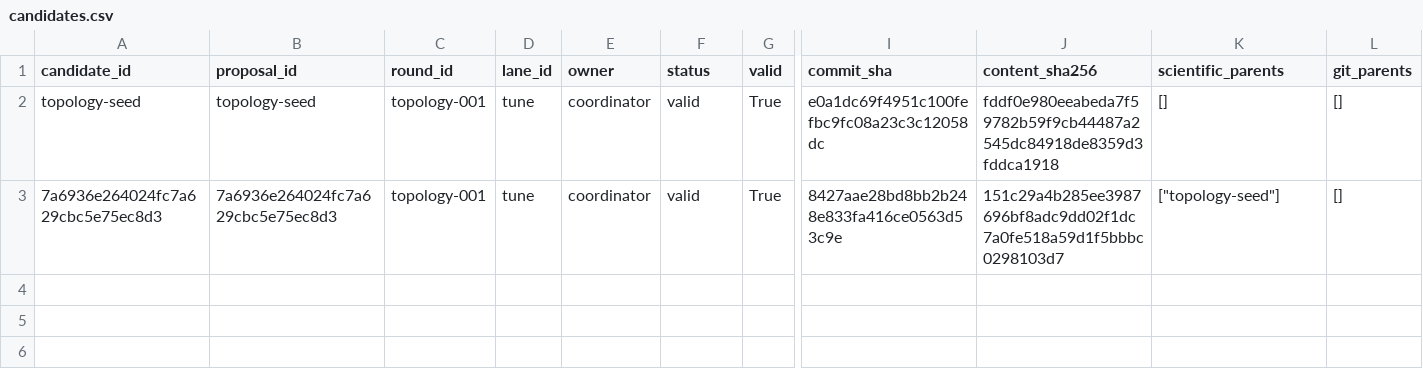
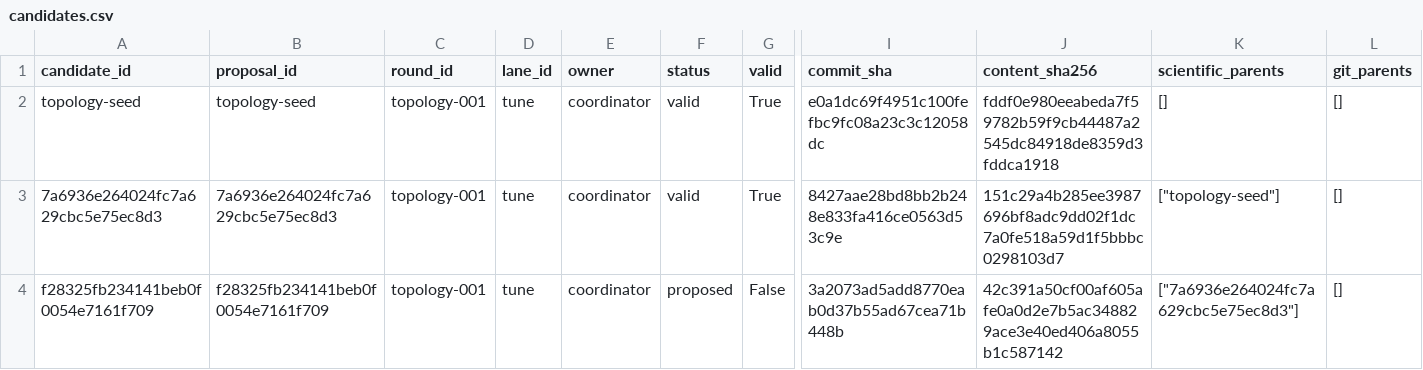
Before and after one commit to timbtz/feyer-search-lab, a CSV file: experiments/campaigns/layout-numerical-v2/candidates.csv, drawn as a sheet; only a part is shown, gaps mark what is left out; rows hold the shown columns only; the diff names each change by its address in the sheet, - before the commit and + after, or states it on an @@ line.

Commit message:
Record DAG campaign topology-proposed

```diff
--- a/experiments/campaigns/layout-numerical-v2/candidates.csv
+++ b/experiments/campaigns/layout-numerical-v2/candidates.csv
+row 4: f28325fb234141beb0f0054e7161f709 | f28325fb234141beb0f0054e7161f709 | topology-001 | tune | coordinator | proposed | False | 3a2073ad5add8770eab0d37b55ad67cea71b448b | 42c391a50cf00af605afe0a0d2e7b5ac348829ace3e40ed406a8055b1c587142 | ["7a6936e264024fc7a629cbc5e75ec8d3"] | []
```
Also changed, not shown: 7 other files.
